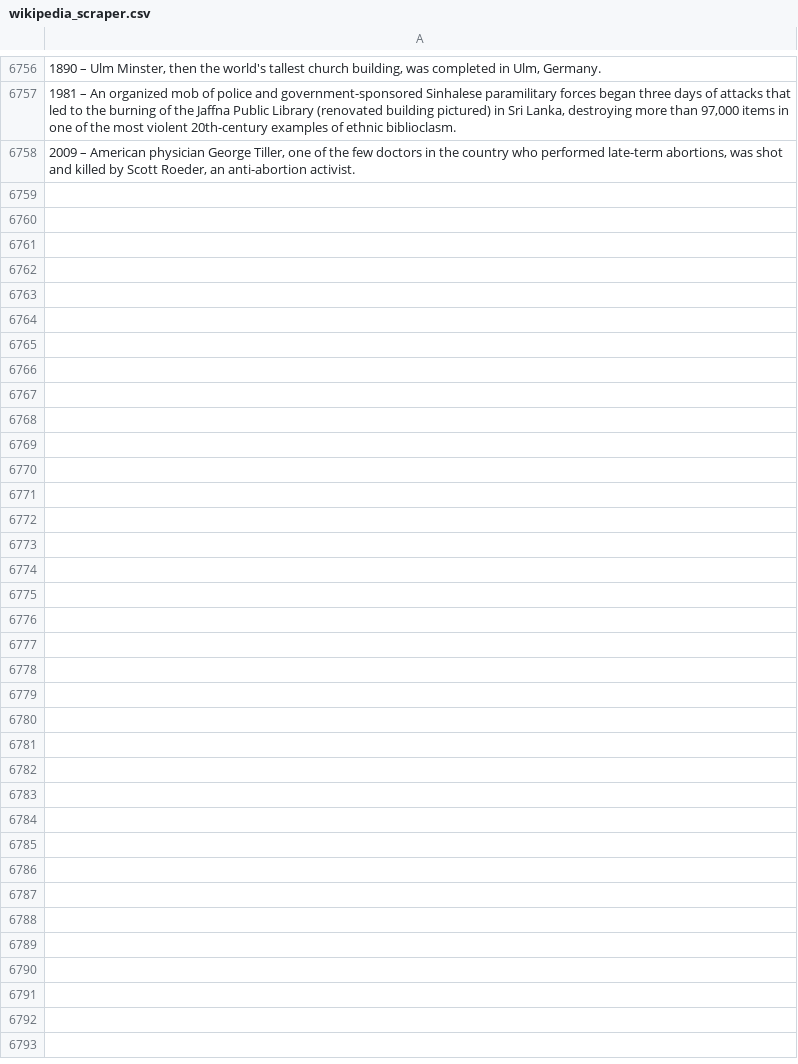
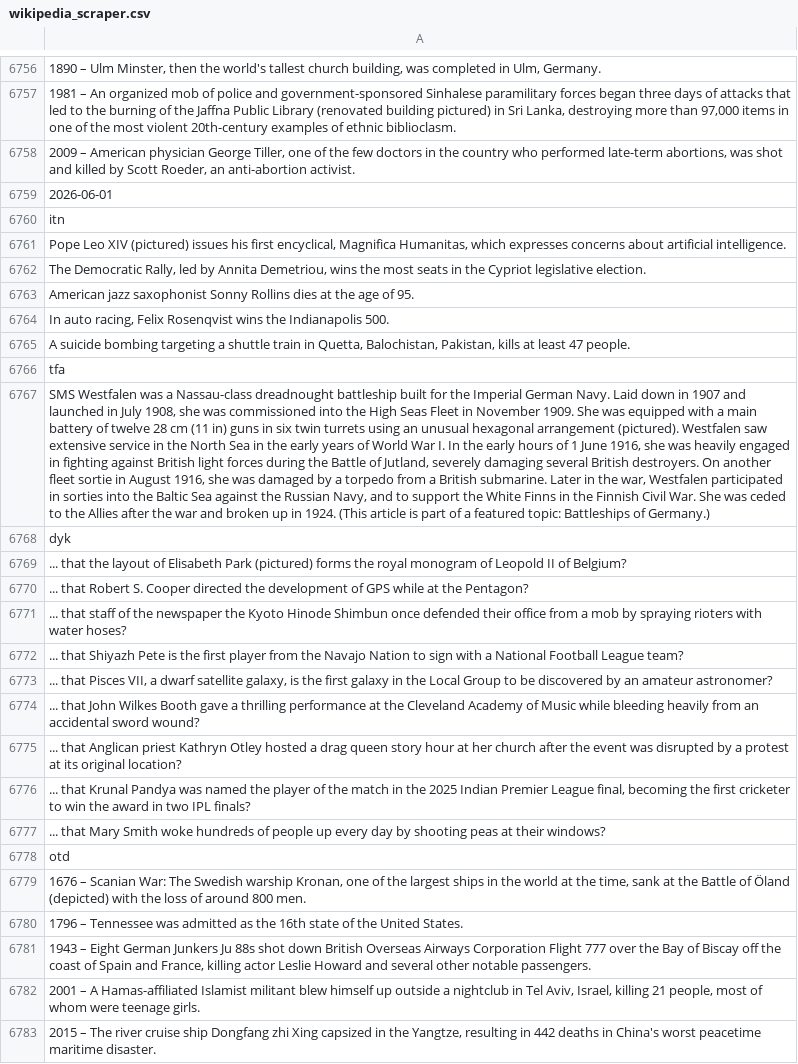
Before and after one commit to TobyP3/WebScraper, a CSV file: data/wikipedia_scraper.csv, drawn as a sheet; only a part is shown, gaps mark what is left out; the diff names each change by its address in the sheet, - before the commit and + after, or states it on an @@ line.

```diff
--- a/data/wikipedia_scraper.csv
+++ b/data/wikipedia_scraper.csv
+row 6759: 2026-06-01
+row 6760: itn
+row 6761: Pope Leo XIV (pictured) issues his first encyclical, Magnifica Humanitas, which expresses concerns about artificial intelligence.
+row 6762: The Democratic Rally, led by Annita Demetriou, wins the most seats in the Cypriot legislative election.
+row 6763: American jazz saxophonist Sonny Rollins dies at the age of 95.
+row 6764: In auto racing, Felix Rosenqvist wins the Indianapolis 500.
+row 6765: A suicide bombing targeting a shuttle train in Quetta, Balochistan, Pakistan, kills at least 47 people.
+row 6766: tfa
+row 6767: SMS Westfalen was a Nassau-class dreadnought battleship built for the Imperial German Navy. Laid down in 1907 and launched in July 1908, she was commissioned into the High Seas Fleet in November 1909. She was equipped with a main battery of twelve 28 cm (11 in) guns in six twin turrets using an unusual hexagonal arrangement (pictured). Westfalen saw extensive service in the North Sea in the early years of World War I. In the early hours of 1 June 1916, she was heavily engaged in fighting against British light forces during the Battle of Jutland, severely damaging several British destroyers. On another fleet sortie in August 1916, she was damaged by a torpedo from a British submarine. Later in the war, Westfalen participated in sorties into the Baltic Sea against the Russian Navy, and to support the White Finns in the Finnish Civil War. She was ceded to the Allies after the war and broken up in 1924. (This article is part of a featured topic: Battleships of Germany.)
+row 6768: dyk
+row 6769: ... that the layout of Elisabeth Park (pictured) forms the royal monogram of Leopold II of Belgium?
+row 6770: ... that Robert S. Cooper directed the development of GPS while at the Pentagon?
+row 6771: ... that staff of the newspaper the Kyoto Hinode Shimbun once defended their office from a mob by spraying rioters with water hoses?
+row 6772: ... that Shiyazh Pete is the first player from the Navajo Nation to sign with a National Football League team?
+row 6773: ... that Pisces VII, a dwarf satellite galaxy, is the first galaxy in the Local Group to be discovered by an amateur astronomer?
+row 6774: ... that John Wilkes Booth gave a thrilling performance at the Cleveland Academy of Music while bleeding heavily from an accidental sword wound?
+row 6775: ... that Anglican priest Kathryn Otley hosted a drag queen story hour at her church after the event was disrupted by a protest at its original location?
+row 6776: ... that Krunal Pandya was named the player of the match in the 2025 Indian Premier League final, becoming the first cricketer to win the award in two IPL finals?
+row 6777: ... that Mary Smith woke hundreds of people up every day by shooting peas at their windows?
+row 6778: otd
+row 6779: 1676 – Scanian War: The Swedish warship Kronan, one of the largest ships in the world at the time, sank at the Battle of Öland (depicted) with the loss of around 800 men.
+row 6780: 1796 – Tennessee was admitted as the 16th state of the United States.
+row 6781: 1943 – Eight German Junkers Ju 88s shot down British Overseas Airways Corporation Flight 777 over the Bay of Biscay off the coast of Spain and France, killing actor Leslie Howard and several other notable passengers.
+row 6782: 2001 – A Hamas-affiliated Islamist militant blew himself up outside a nightclub in Tel Aviv, Israel, killing 21 people, most of whom were teenage girls.
+row 6783: 2015 – The river cruise ship Dongfang zhi Xing capsized in the Yangtze, resulting in 442 deaths in China's worst peacetime maritime disaster.
```
